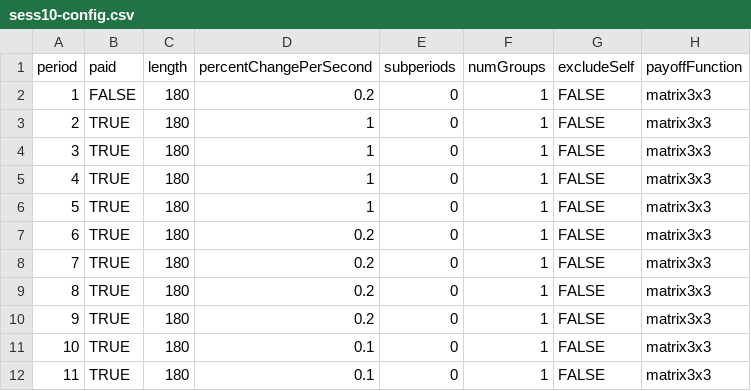
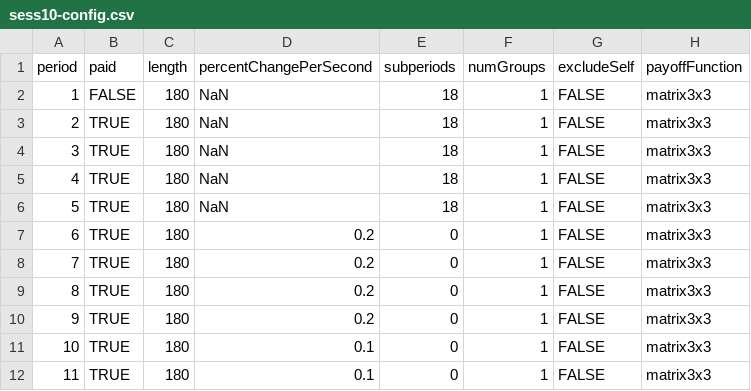
Before and after one commit to Leeps-Lab/ConG, a CSV file: configs/sess10-config.csv, drawn as a sheet; only a part is shown; the diff names each change by its address in the sheet, - before the commit and + after, or states it on an @@ line.

Commit message:
Null pointer with mixed humans + agents.
git-svn-id: file:///svn/CONGv2.0/trunk@2277 637b740e-b1db-41bf-a134-2c17f54ac410

```diff
--- a/configs/sess10-config.csv
+++ b/configs/sess10-config.csv
-D2 (percentChangePerSecond): 0.2
+D2 (percentChangePerSecond): NaN
-E2:E6 (subperiods): 0
+E2:E6 (subperiods): 18
-D3:D6 (percentChangePerSecond): 1
+D3:D6 (percentChangePerSecond): NaN
```
Also changed, not shown: 1 other file.
